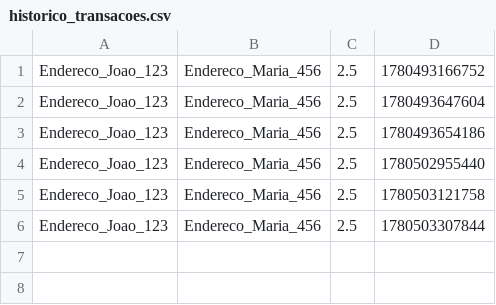
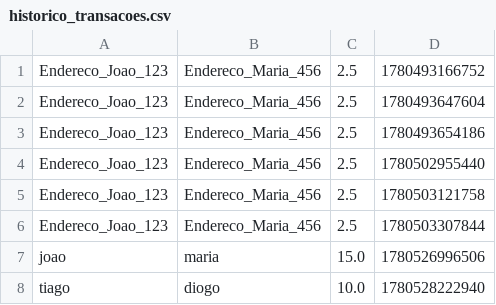
Before and after one commit to aluno23659/ProjetoCarteiraDigital, a CSV file: historico_transacoes.csv, drawn as a sheet.

```diff
--- a/historico_transacoes.csv
+++ b/historico_transacoes.csv
@@ -6 +6,3 @@ Endereco_Joao_123;Endereco_Maria_456;2.5;1780503121758
 Endereco_Joao_123;Endereco_Maria_456;2.5;1780503307844
+joao;maria;15.0;1780526996506
+tiago;diogo;10.0;1780528222940
```
Also changed, not shown: 3 other files.
